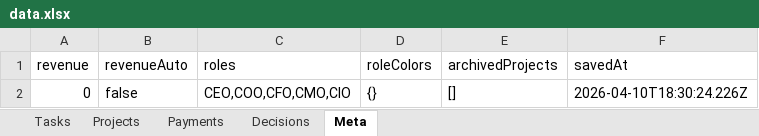
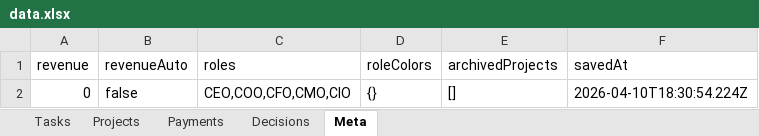
Before and after one commit to kneuralabs/comm, an Excel workbook: data.xlsx, sheet Meta, drawn as a sheet; values as stored, in another font and other column widths than the file's, no borders; the diff names each change by its address in the sheet, - before the commit and + after, or states it on an @@ line.

Commit message:
Update data — 2026-04-10T18:30:54.244Z

```diff
--- a/data.xlsx (sheet Meta)
+++ b/data.xlsx (sheet Meta)
-F2 (savedAt): 2026-04-10T18:30:24.226Z
+F2 (savedAt): 2026-04-10T18:30:54.224Z
```
